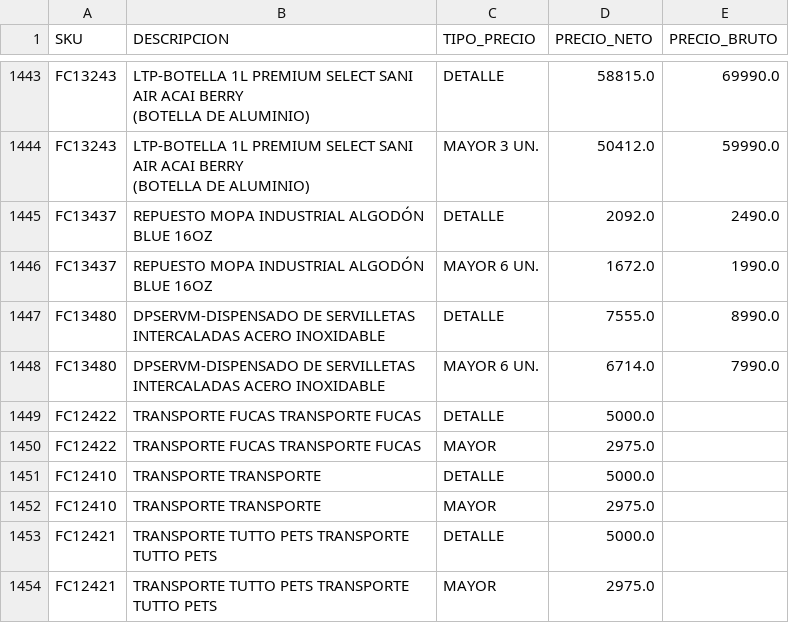
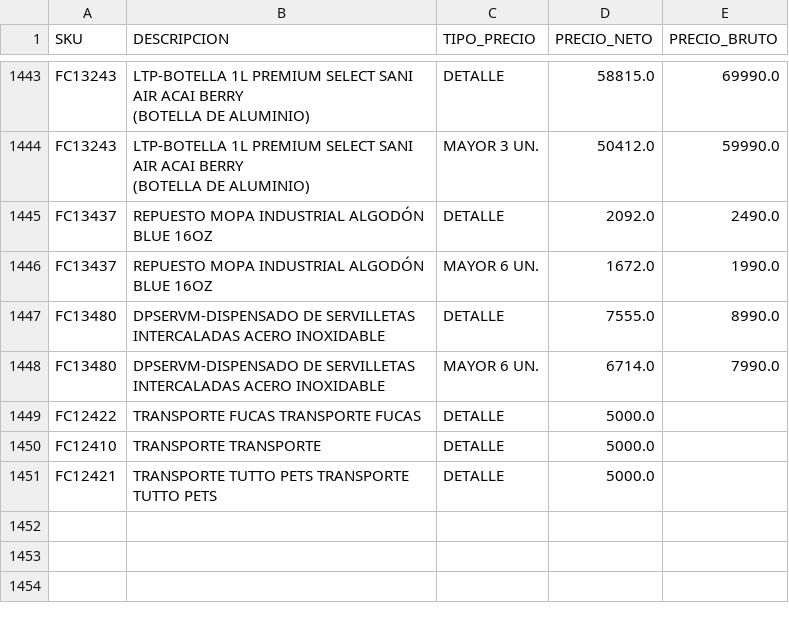
Before and after one commit to leonardo7512/CORRECTORPRECIOS, a CSV file: 2708CATALOGO_ACTUALIZADO3.csv, drawn as a sheet; only a part is shown, gaps mark what is left out.

Commit message:
Update 2708CATALOGO_ACTUALIZADO3.csv

```diff
--- a/2708CATALOGO_ACTUALIZADO3.csv
+++ b/2708CATALOGO_ACTUALIZADO3.csv
@@ -1835,6 +1835,3 @@ FC13480;DPSERVM-DISPENSADO DE SERVILLETAS INTERCALADAS ACERO INOXIDABLE;MAYOR 6
 FC12422;TRANSPORTE FUCAS TRANSPORTE FUCAS;DETALLE;5000.0
-FC12422;TRANSPORTE FUCAS TRANSPORTE FUCAS;MAYOR;2975.0
 FC12410;TRANSPORTE TRANSPORTE;DETALLE;5000.0
-FC12410;TRANSPORTE TRANSPORTE;MAYOR;2975.0
 FC12421;TRANSPORTE TUTTO PETS TRANSPORTE TUTTO PETS;DETALLE;5000.0
-FC12421;TRANSPORTE TUTTO PETS TRANSPORTE TUTTO PETS;MAYOR;2975.0
```
